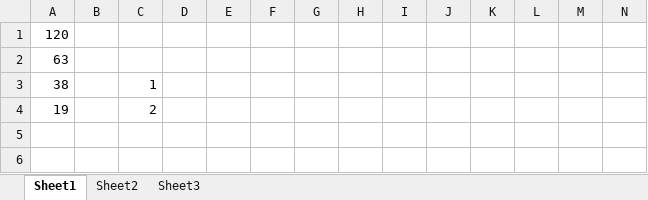
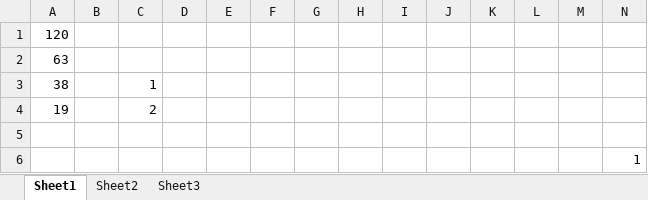
Before and after one commit to MyopicWombat/HPLCGrapher, an Excel workbook: olChart_3.xlsm, sheet Sheet1, drawn as a sheet; values as stored, in another font and other column widths than the file's, no borders; charts and pictures not drawn; the diff names each change by its address in the sheet, - before the commit and + after, or states it on an @@ line.

Commit message:
testing commit change tracking

```diff
--- a/olChart_3.xlsm (sheet Sheet1)
+++ b/olChart_3.xlsm (sheet Sheet1)
+row 5: (empty)
+row 6:  |  |  |  |  |  |  |  |  |  |  |  |  | 1
```
Also changed, not shown: charts or pictures.
